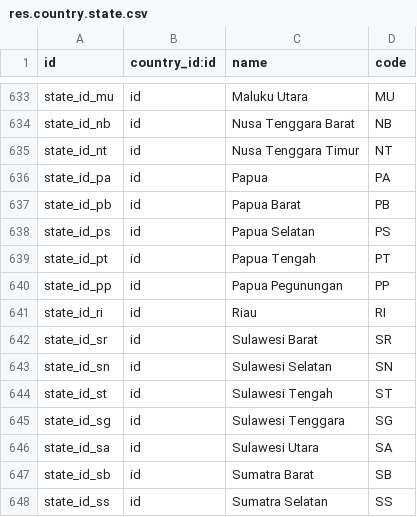
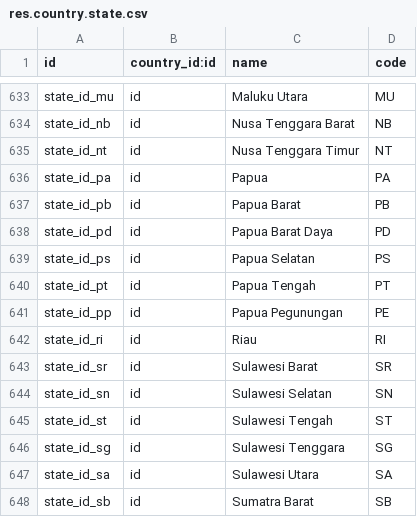
Before and after one commit to RawEvan/odoo-lite, a CSV file: odoo/addons/base/data/res.country.state.csv, drawn as a sheet; only a part is shown, gaps mark what is left out; the shorter side is filled out with more unchanged rows.

```diff
--- a/odoo/addons/base/data/res.country.state.csv
+++ b/odoo/addons/base/data/res.country.state.csv
@@ -637,5 +637,6 @@ state_id_pa,id,"Papua","PA"
 state_id_pb,id,"Papua Barat","PB"
+state_id_pd,id,"Papua Barat Daya","PD"
 state_id_ps,id,"Papua Selatan","PS"
 state_id_pt,id,"Papua Tengah","PT"
-state_id_pp,id,"Papua Pegunungan","PP"
+state_id_pp,id,"Papua Pegunungan","PE"
 state_id_ri,id,"Riau","RI"
```
Also changed, not shown: 16 other files.
